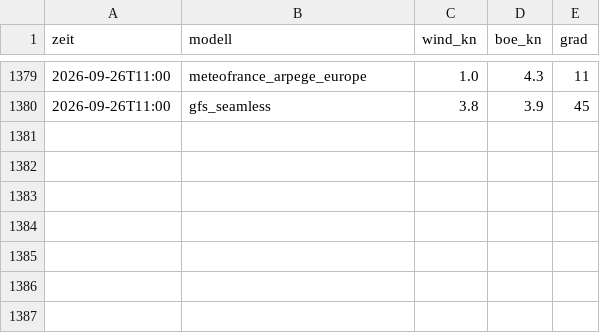
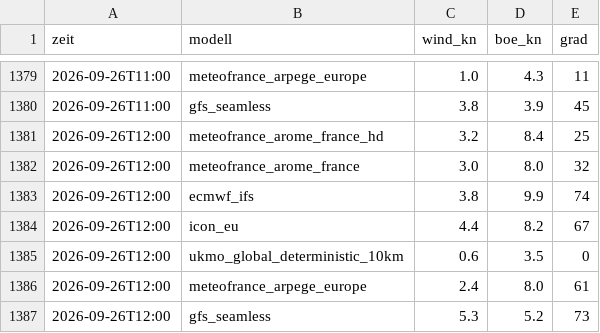
Before and after one commit to TradesByChipsy/cullera-wind-pwa, a CSV file: data/prognosereihe.csv, drawn as a sheet; only a part is shown, gaps mark what is left out.

```diff
--- a/data/prognosereihe.csv
+++ b/data/prognosereihe.csv
@@ -1380 +1380,8 @@ zeit,modell,wind_kn,boe_kn,grad
 2026-09-26T11:00,gfs_seamless,3.8,3.9,45
+2026-09-26T12:00,meteofrance_arome_france_hd,3.2,8.4,25
+2026-09-26T12:00,meteofrance_arome_france,3.0,8.0,32
+2026-09-26T12:00,ecmwf_ifs,3.8,9.9,74
+2026-09-26T12:00,icon_eu,4.4,8.2,67
+2026-09-26T12:00,ukmo_global_deterministic_10km,0.6,3.5,0
+2026-09-26T12:00,meteofrance_arpege_europe,2.4,8.0,61
+2026-09-26T12:00,gfs_seamless,5.3,5.2,73
```
Also changed, not shown: data/messreihe.csv, 2 other files.
